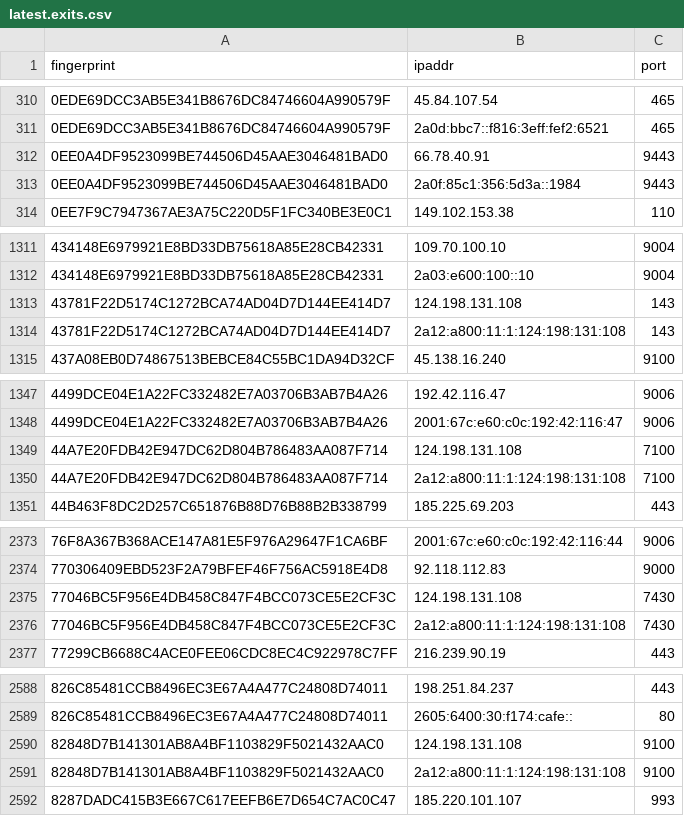
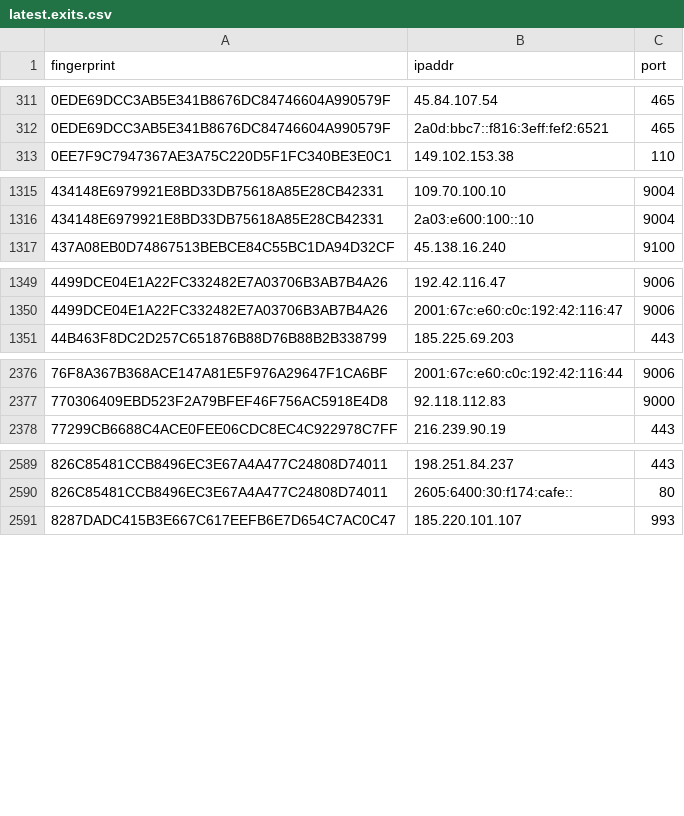
Before and after one commit to ling0x/tor-nodes, a CSV file: latest.exits.csv, drawn as a sheet; only a part is shown, gaps mark what is left out; the diff covers the shown part only.

```diff
--- a/latest.exits.csv
+++ b/latest.exits.csv
@@ -311,4 +312,2 @@ fingerprint,ipaddr,port
 0EDE69DCC3AB5E341B8676DC84746604A990579F,2a0d:bbc7::f816:3eff:fef2:6521,465
-0EE0A4DF9523099BE744506D45AAE3046481BAD0,66.78.40.91,9443
-0EE0A4DF9523099BE744506D45AAE3046481BAD0,2a0f:85c1:356:5d3a::1984,9443
 0EE7F9C7947367AE3A75C220D5F1FC340BE3E0C1,149.102.153.38,110
@@ -1312,4 +1316,2 @@ fingerprint,ipaddr,port
 434148E6979921E8BD33DB75618A85E28CB42331,2a03:e600:100::10,9004
-43781F22D5174C1272BCA74AD04D7D144EE414D7,124.198.131.108,143
-43781F22D5174C1272BCA74AD04D7D144EE414D7,2a12:a800:11:1:124:198:131:108,143
 437A08EB0D74867513BEBCE84C55BC1DA94D32CF,45.138.16.240,9100
@@ -1348,4 +1350,2 @@ fingerprint,ipaddr,port
 4499DCE04E1A22FC332482E7A03706B3AB7B4A26,2001:67c:e60:c0c:192:42:116:47,9006
-44A7E20FDB42E947DC62D804B786483AA087F714,124.198.131.108,7100
-44A7E20FDB42E947DC62D804B786483AA087F714,2a12:a800:11:1:124:198:131:108,7100
 44B463F8DC2D257C651876B88D76B88B2B338799,185.225.69.203,443
@@ -2374,4 +2377,2 @@ fingerprint,ipaddr,port
 770306409EBD523F2A79BFEF46F756AC5918E4D8,92.118.112.83,9000
-77046BC5F956E4DB458C847F4BCC073CE5E2CF3C,124.198.131.108,7430
-77046BC5F956E4DB458C847F4BCC073CE5E2CF3C,2a12:a800:11:1:124:198:131:108,7430
 77299CB6688C4ACE0FEE06CDC8EC4C922978C7FF,216.239.90.19,443
@@ -2589,4 +2590,2 @@ fingerprint,ipaddr,port
 826C85481CCB8496EC3E67A4A477C24808D74011,2605:6400:30:f174:cafe::,80
-82848D7B141301AB8A4BF1103829F5021432AAC0,124.198.131.108,9100
-82848D7B141301AB8A4BF1103829F5021432AAC0,2a12:a800:11:1:124:198:131:108,9100
 8287DADC415B3E667C617EEFB6E7D654C7AC0C47,185.220.101.107,993
```
Also changed, not shown: 18 added rows and 9 removed rows elsewhere in this file, latest.all.csv, latest.guards.csv.
